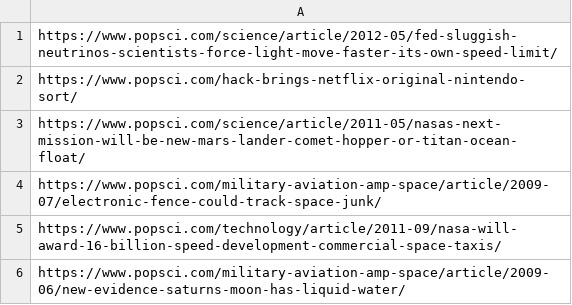
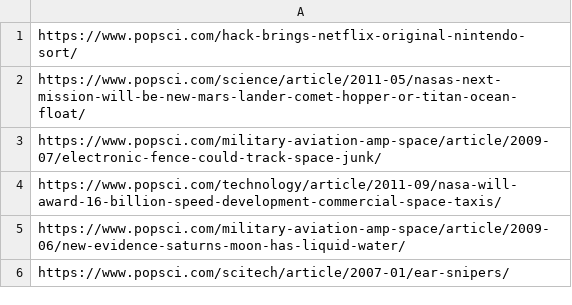
Before and after one commit to regular-alves/temp, a CSV file: re-7238/articles-list_10.csv, drawn as a sheet; only a part is shown; the shorter side is filled out with more unchanged rows.

```diff
--- a/re-7238/articles-list_10.csv
+++ b/re-7238/articles-list_10.csv
@@ -1,2 +1 @@
-https://www.popsci.com/science/article/2012-05/fed-sluggish-neutrinos-scientists-force-light-move-faster-its-own-speed-limit/
 https://www.popsci.com/hack-brings-netflix-original-nintendo-sort/
```
Also changed, not shown: re-7238/articles-list_11.csv, re-7238/articles-list_12.csv, 31 other files.
